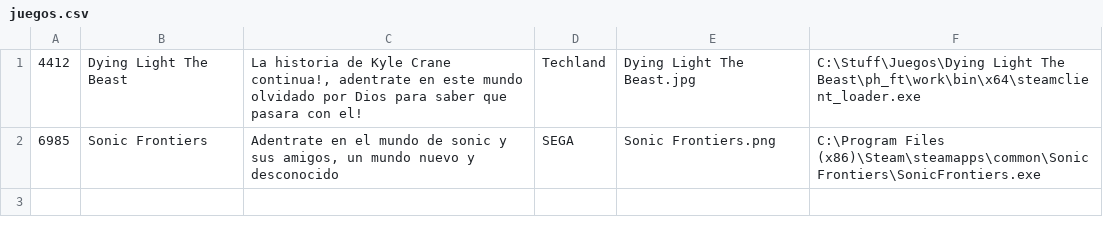
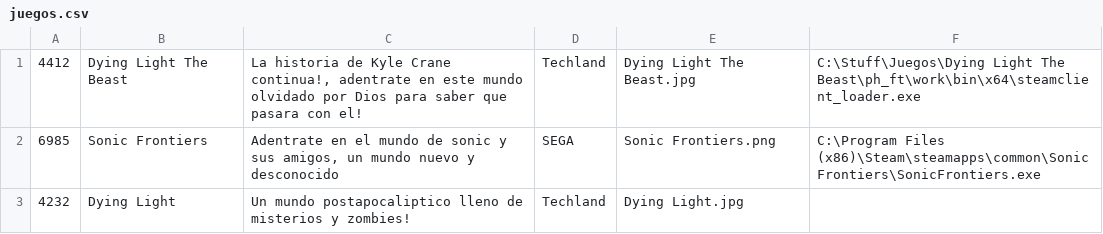
Before and after one commit to JuanJose505/Programacion-III, a CSV file: Segundo Corte/RespawnHub/RespawnHub/bin/Debug/db/juegos.csv, drawn as a sheet; the diff names each change by its address in the sheet, - before the commit and + after, or states it on an @@ line.

```diff
--- a/Segundo Corte/RespawnHub/RespawnHub/bin/Debug/db/juegos.csv
+++ b/Segundo Corte/RespawnHub/RespawnHub/bin/Debug/db/juegos.csv
+row 3: 4232 | Dying Light | Un mundo postapocaliptico lleno de misterios y zombies! | Techland | Dying Light.jpg
```
Also changed, not shown: 24 other files.
